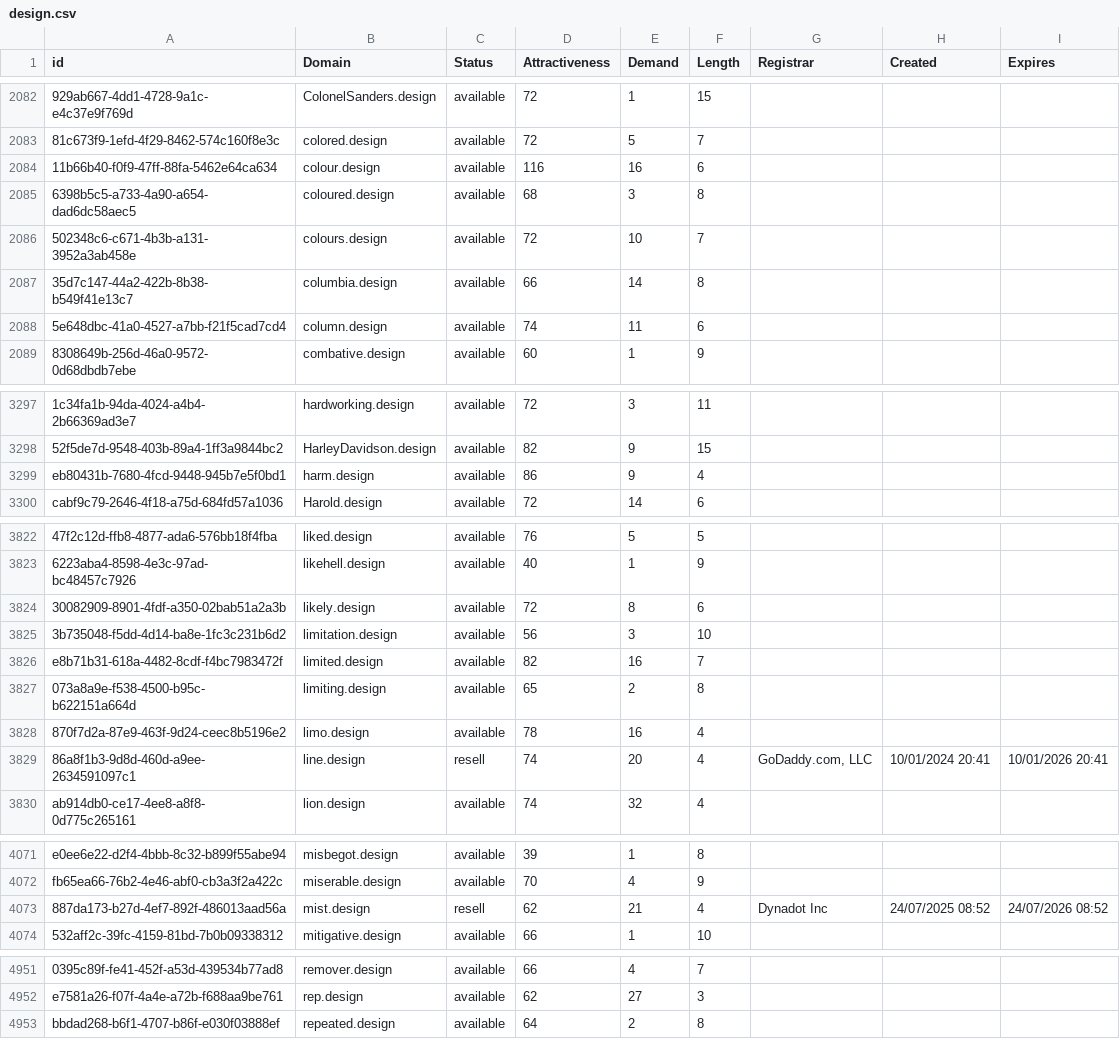
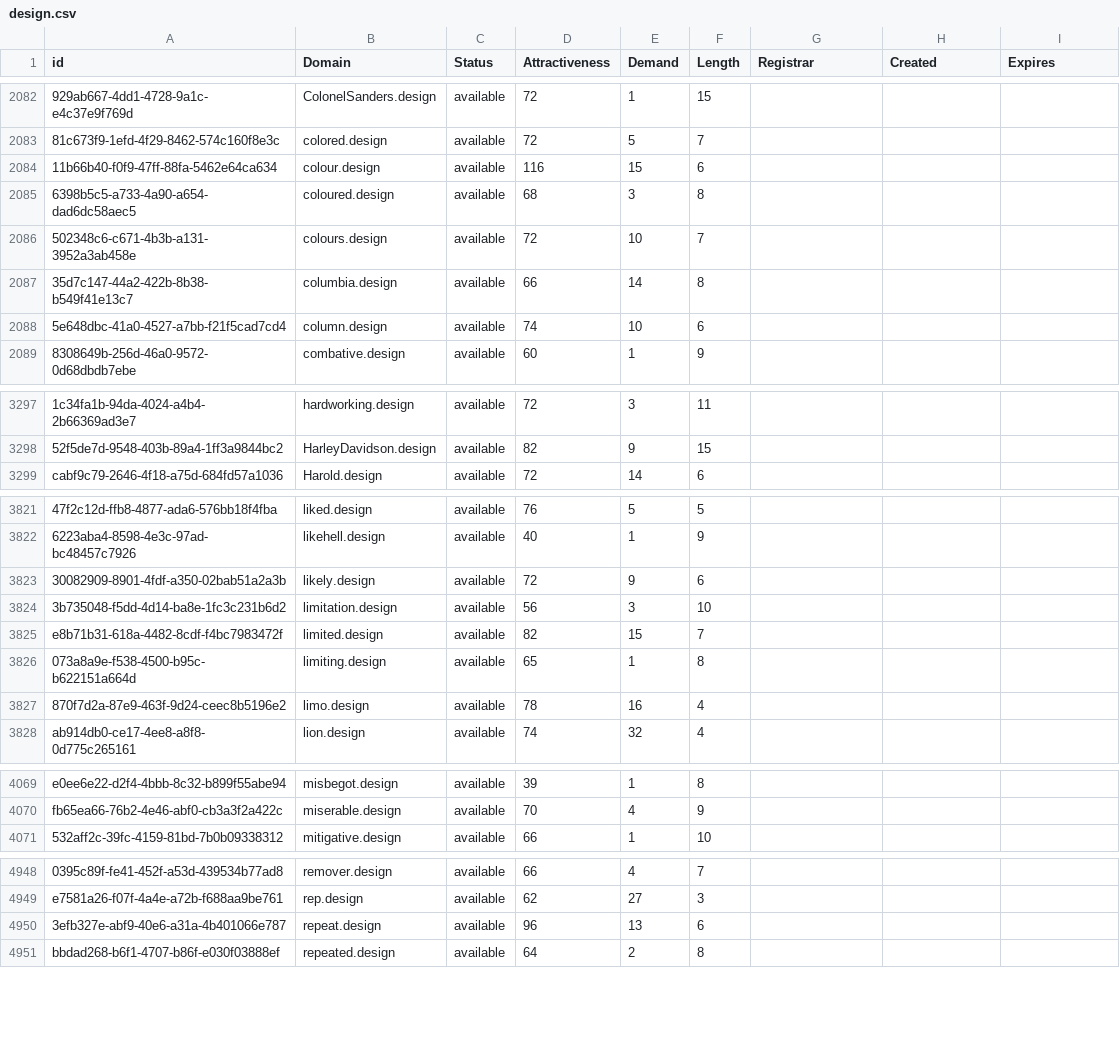
Before and after one commit to UniqueDomains/design-oneword-domains, a CSV file: design.csv, drawn as a sheet; only a part is shown, gaps mark what is left out; removed rows and columns are numbered as before the commit, all else as after; the diff covers the shown part only; the diff names each change by its address in the sheet, - before the commit and + after, or states it on an @@ line.

Commit message:
Domains update

```diff
--- a/design.csv
+++ b/design.csv
-E2084 (Demand): 16
+E2084 (Demand): 15
-E2088 (Demand): 11
+E2088 (Demand): 10
-row 3299: eb80431b-7680-4fcd-9448-945b7e5f0bd1 | harm.design | available | 86 | 9 | 4
-E3823 (Demand): 8
+E3823 (Demand): 9
-E3825 (Demand): 16
+E3825 (Demand): 15
-E3826 (Demand): 2
+E3826 (Demand): 1
-row 3829: 86a8f1b3-9d8d-460d-a9ee-2634591097c1 | line.design | resell | 74 | 20 | 4 | GoDaddy.com, LLC | 10/01/2024 20:41 | 10/01/2026 20:41
-row 4073: 887da173-b27d-4ef7-892f-486013aad56a | mist.design | resell | 62 | 21 | 4 | Dynadot Inc | 24/07/2025 08:52 | 24/07/2026 08:52
+row 4950: 3efb327e-abf9-40e6-a31a-4b401066e787 | repeat.design | available | 96 | 13 | 6
```
Also changed, not shown: 162 edited cells elsewhere in this file, 2 other files.
